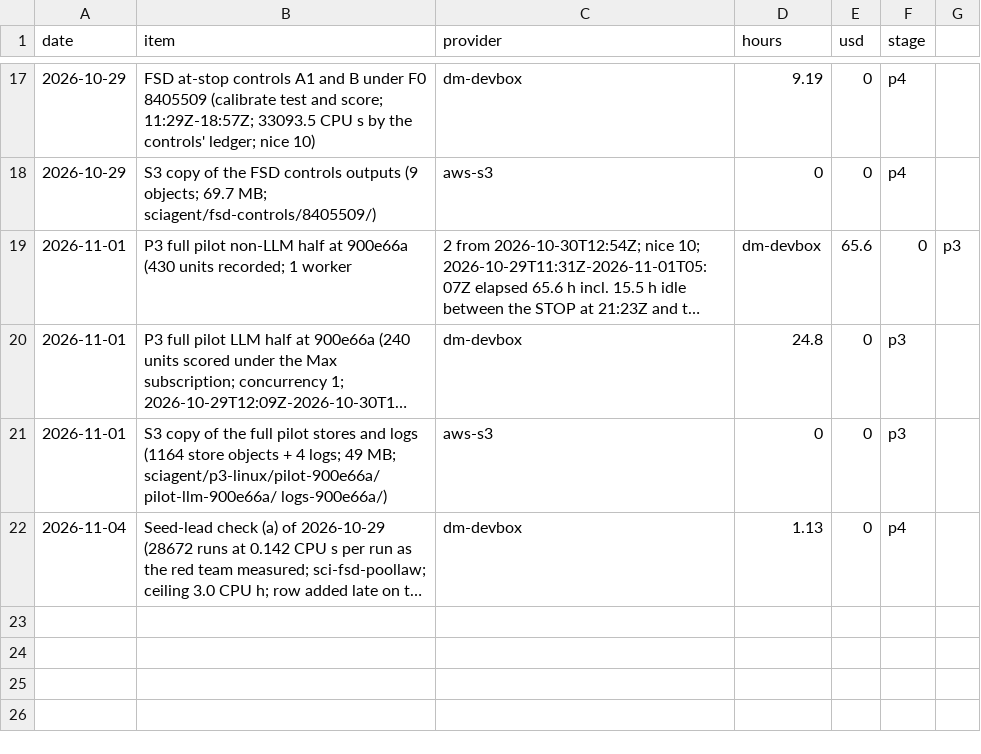
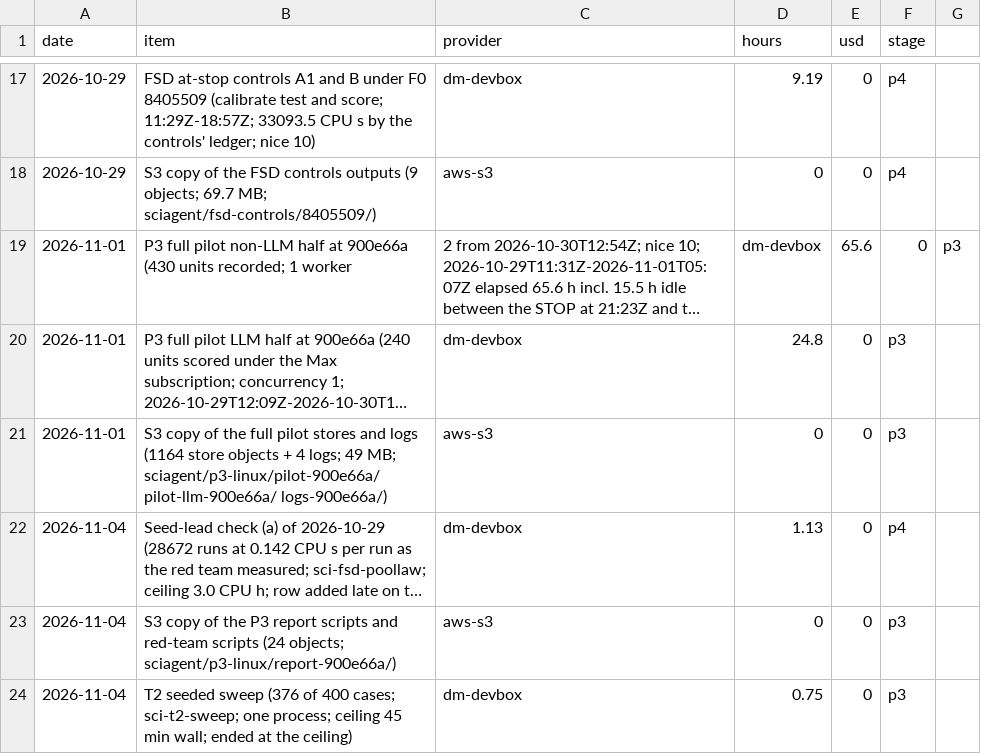
Before and after one commit to ebinezer-rajaram/sciagent, a CSV file: docs/v2/LEDGER.csv, drawn as a sheet; only a part is shown, gaps mark what is left out; long unchanged cells end in …; the diff names each change by its address in the sheet, - before the commit and + after, or states it on an @@ line.

Commit message:
Journal and ledger: session 26 hand-over (PILOT.md committed; go/no-go evidence ready; fit/5 misses; check (a) corrections)

```diff
--- a/docs/v2/LEDGER.csv
+++ b/docs/v2/LEDGER.csv
+row 23: 2026-11-04 | S3 copy of the P3 report scripts and red-team scripts (24 objects; sciagent/p3-linux/report-900e66a/) | aws-s3 | 0 | 0 | p3
+row 24: 2026-11-04 | T2 seeded sweep (376 of 400 cases; sci-t2-sweep; one process; ceiling 45 min wall; ended at the ceiling) | dm-devbox | 0.75 | 0 | p3
```
Also changed, not shown: 1 other file.
